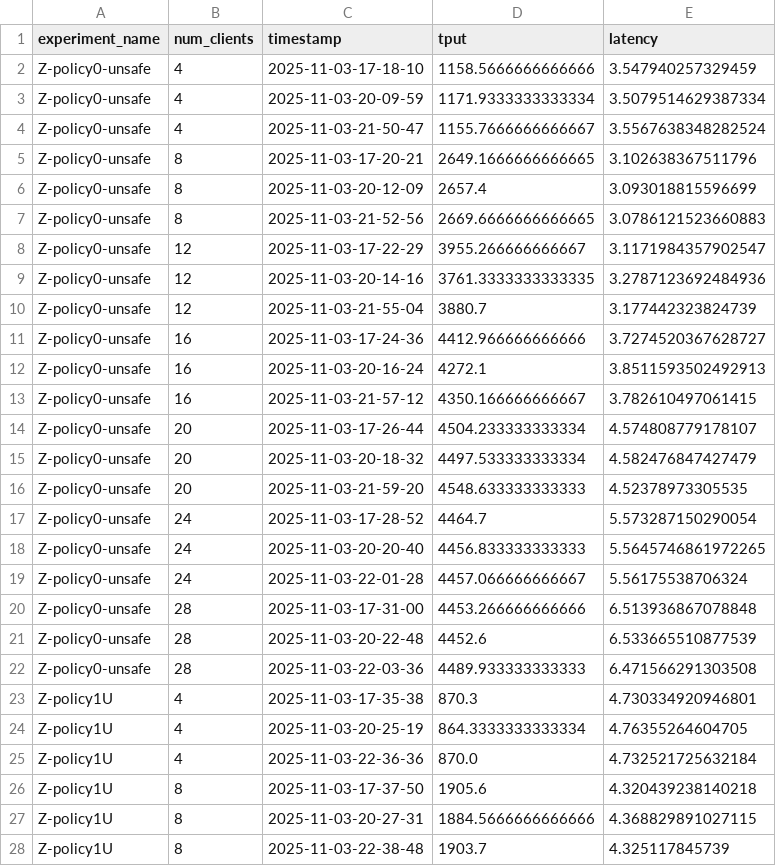
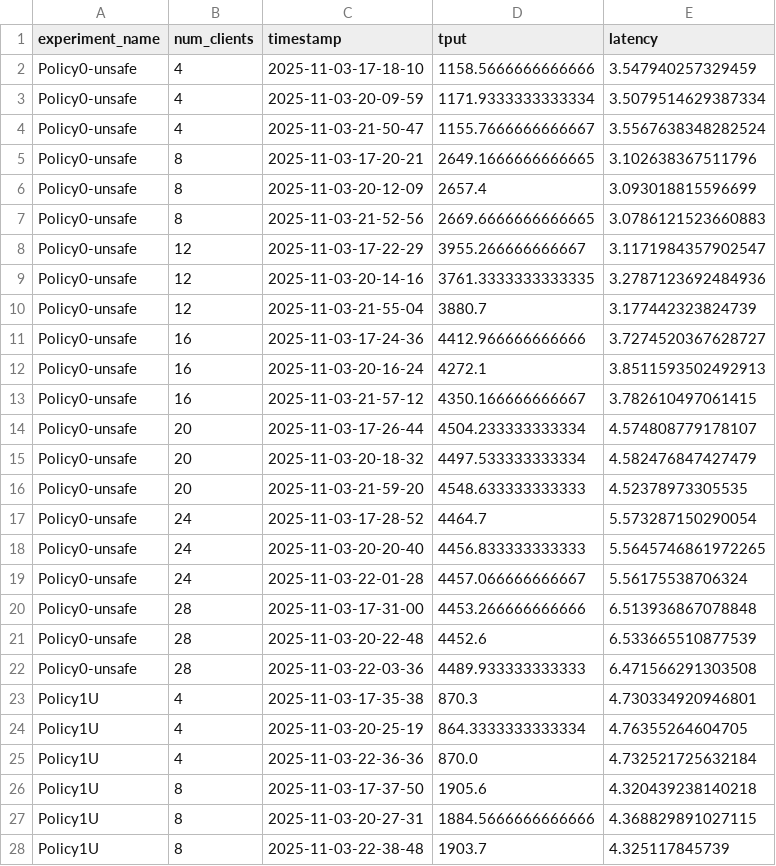
Before and after one commit to ATLi2001/Sintr-Artifact, a CSV file: experiment-results/2-Microbenchmarks/1-Vary-Policy/RW-SQL-Z/latency_throughput-2025-11-04-08-53-54.csv, drawn as a sheet; only a part is shown; the diff covers the shown part only.

```diff
--- a/experiment-results/2-Microbenchmarks/1-Vary-Policy/RW-SQL-Z/latency_throughput-2025-11-04-08-53-54.csv
+++ b/experiment-results/2-Microbenchmarks/1-Vary-Policy/RW-SQL-Z/latency_throughput-2025-11-04-08-53-54.csv
@@ -1,28 +1,28 @@
 experiment_name,num_clients,timestamp,tput,latency
-Z-policy0-unsafe,4,2025-11-03-17-18-10,1158.5666666666666,3.547940257329459
-Z-policy0-unsafe,4,2025-11-03-20-09-59,1171.9333333333334,3.5079514629387334
-Z-policy0-unsafe,4,2025-11-03-21-50-47,1155.7666666666667,3.5567638348282524
-Z-policy0-unsafe,8,2025-11-03-17-20-21,2649.1666666666665,3.102638367511796
-Z-policy0-unsafe,8,2025-11-03-20-12-09,2657.4,3.093018815596699
-Z-policy0-unsafe,8,2025-11-03-21-52-56,2669.6666666666665,3.0786121523660883
-Z-policy0-unsafe,12,2025-11-03-17-22-29,3955.266666666667,3.1171984357902547
-Z-policy0-unsafe,12,2025-11-03-20-14-16,3761.3333333333335,3.2787123692484936
-Z-policy0-unsafe,12,2025-11-03-21-55-04,3880.7,3.177442323824739
-Z-policy0-unsafe,16,2025-11-03-17-24-36,4412.966666666666,3.7274520367628727
-Z-policy0-unsafe,16,2025-11-03-20-16-24,4272.1,3.8511593502492913
-Z-policy0-unsafe,16,2025-11-03-21-57-12,4350.166666666667,3.782610497061415
-Z-policy0-unsafe,20,2025-11-03-17-26-44,4504.233333333334,4.574808779178107
-Z-policy0-unsafe,20,2025-11-03-20-18-32,4497.533333333334,4.582476847427479
-Z-policy0-unsafe,20,2025-11-03-21-59-20,4548.633333333333,4.52378973305535
-Z-policy0-unsafe,24,2025-11-03-17-28-52,4464.7,5.573287150290054
-Z-policy0-unsafe,24,2025-11-03-20-20-40,4456.833333333333,5.5645746861972265
-Z-policy0-unsafe,24,2025-11-03-22-01-28,4457.066666666667,5.56175538706324
-Z-policy0-unsafe,28,2025-11-03-17-31-00,4453.266666666666,6.513936867078848
-Z-policy0-unsafe,28,2025-11-03-20-22-48,4452.6,6.533665510877539
-Z-policy0-unsafe,28,2025-11-03-22-03-36,4489.933333333333,6.471566291303508
-Z-policy1U,4,2025-11-03-17-35-38,870.3,4.730334920946801
-Z-policy1U,4,2025-11-03-20-25-19,864.3333333333334,4.76355264604705
-Z-policy1U,4,2025-11-03-22-36-36,870.0,4.732521725632184
-Z-policy1U,8,2025-11-03-17-37-50,1905.6,4.320439238140218
-Z-policy1U,8,2025-11-03-20-27-31,1884.5666666666666,4.368829891027115
-Z-policy1U,8,2025-11-03-22-38-48,1903.7,4.325117845739
+Policy0-unsafe,4,2025-11-03-17-18-10,1158.5666666666666,3.547940257329459
+Policy0-unsafe,4,2025-11-03-20-09-59,1171.9333333333334,3.5079514629387334
+Policy0-unsafe,4,2025-11-03-21-50-47,1155.7666666666667,3.5567638348282524
+Policy0-unsafe,8,2025-11-03-17-20-21,2649.1666666666665,3.102638367511796
+Policy0-unsafe,8,2025-11-03-20-12-09,2657.4,3.093018815596699
+Policy0-unsafe,8,2025-11-03-21-52-56,2669.6666666666665,3.0786121523660883
+Policy0-unsafe,12,2025-11-03-17-22-29,3955.266666666667,3.1171984357902547
+Policy0-unsafe,12,2025-11-03-20-14-16,3761.3333333333335,3.2787123692484936
+Policy0-unsafe,12,2025-11-03-21-55-04,3880.7,3.177442323824739
+Policy0-unsafe,16,2025-11-03-17-24-36,4412.966666666666,3.7274520367628727
+Policy0-unsafe,16,2025-11-03-20-16-24,4272.1,3.8511593502492913
+Policy0-unsafe,16,2025-11-03-21-57-12,4350.166666666667,3.782610497061415
+Policy0-unsafe,20,2025-11-03-17-26-44,4504.233333333334,4.574808779178107
+Policy0-unsafe,20,2025-11-03-20-18-32,4497.533333333334,4.582476847427479
+Policy0-unsafe,20,2025-11-03-21-59-20,4548.633333333333,4.52378973305535
+Policy0-unsafe,24,2025-11-03-17-28-52,4464.7,5.573287150290054
+Policy0-unsafe,24,2025-11-03-20-20-40,4456.833333333333,5.5645746861972265
+Policy0-unsafe,24,2025-11-03-22-01-28,4457.066666666667,5.56175538706324
+Policy0-unsafe,28,2025-11-03-17-31-00,4453.266666666666,6.513936867078848
+Policy0-unsafe,28,2025-11-03-20-22-48,4452.6,6.533665510877539
+Policy0-unsafe,28,2025-11-03-22-03-36,4489.933333333333,6.471566291303508
+Policy1U,4,2025-11-03-17-35-38,870.3,4.730334920946801
+Policy1U,4,2025-11-03-20-25-19,864.3333333333334,4.76355264604705
+Policy1U,4,2025-11-03-22-36-36,870.0,4.732521725632184
+Policy1U,8,2025-11-03-17-37-50,1905.6,4.320439238140218
+Policy1U,8,2025-11-03-20-27-31,1884.5666666666666,4.368829891027115
+Policy1U,8,2025-11-03-22-38-48,1903.7,4.325117845739
```
Also changed, not shown: 79 edited cells elsewhere in this file, experiment-results/1-Workloads/Seats/Combined/seats-combined.csv, experiment-results/1-Workloads/TPCC-SQL/Combined/tpcc-sql-combined.csv, 2 other files.
